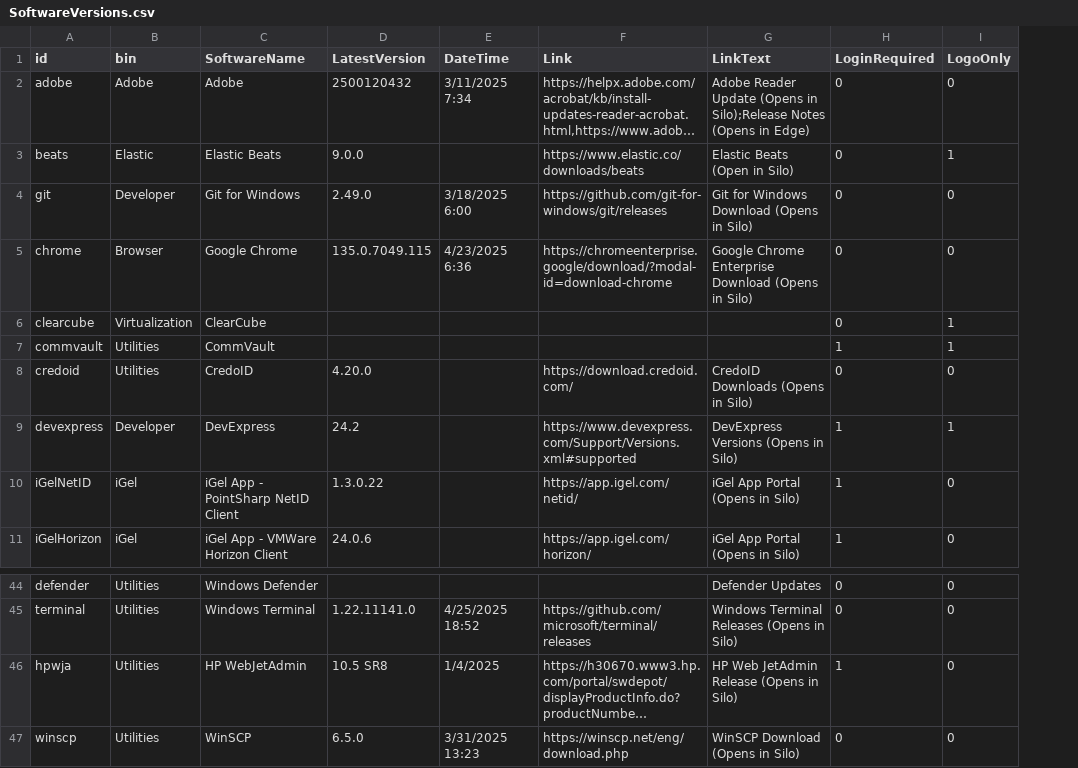
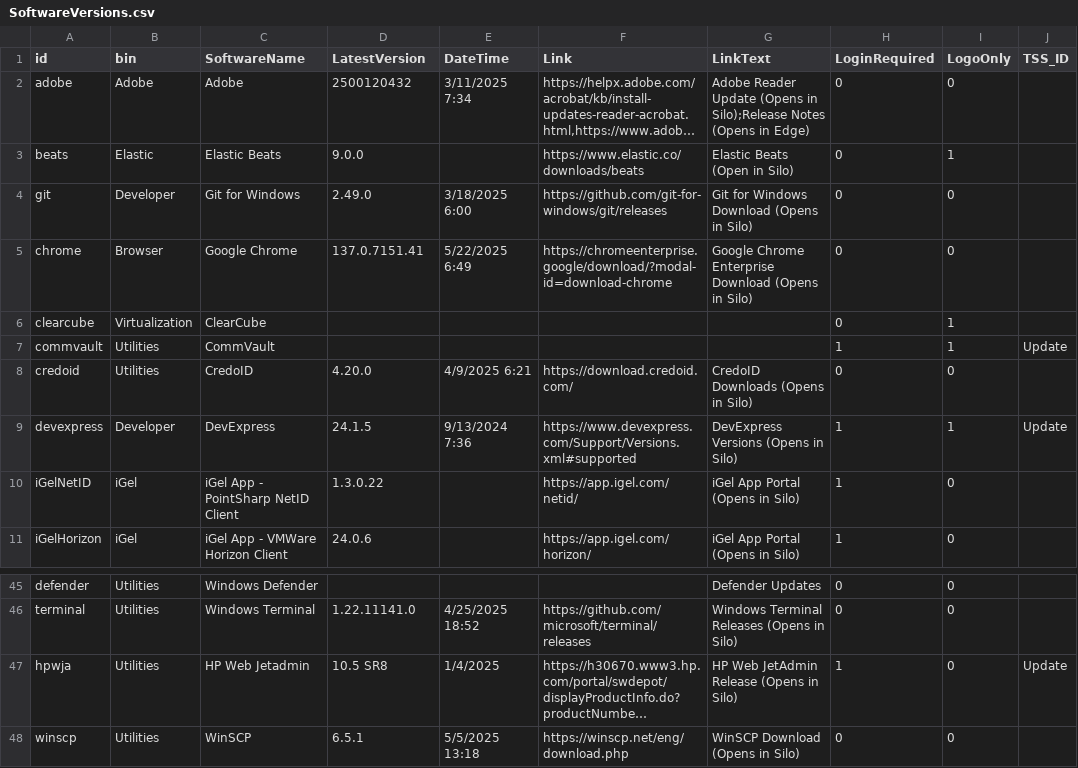
Before and after one commit to weswilson13/didactic-octo-robot, a CSV file: PrimeNet/SoftwareVersions.csv, drawn as a sheet; only a part is shown, gaps mark what is left out; long unchanged cells end in …; addresses are those after the commit; the diff covers the shown part only; the diff names each change by its address in the sheet, - before the commit and + after, or states it on an @@ line.

Commit message:
Update SoftwareVersions.csv

```diff
--- a/PrimeNet/SoftwareVersions.csv
+++ b/PrimeNet/SoftwareVersions.csv
+column J (TSS_ID), rows 7-9: Update |  | Update; row 47: Update
-D5 (LatestVersion): 135.0.7049.115
+D5 (LatestVersion): 137.0.7151.41
-E5 (DateTime): 4/23/2025 6:36
+E5 (DateTime): 5/22/2025 6:49
-E8 (DateTime): (empty)
+E8 (DateTime): 4/9/2025 6:21
-D9 (LatestVersion): 24.2
+D9 (LatestVersion): 24.1.5
-E9 (DateTime): (empty)
+E9 (DateTime): 9/13/2024 7:36
-C47 (SoftwareName): HP WebJetAdmin
+C47 (SoftwareName): HP Web Jetadmin
-D48 (LatestVersion): 6.5.0
+D48 (LatestVersion): 6.5.1
-E48 (DateTime): 3/31/2025 13:23
+E48 (DateTime): 5/5/2025 13:18
```
Also changed, not shown: 1 added row and 29 edited cells elsewhere in this file.
